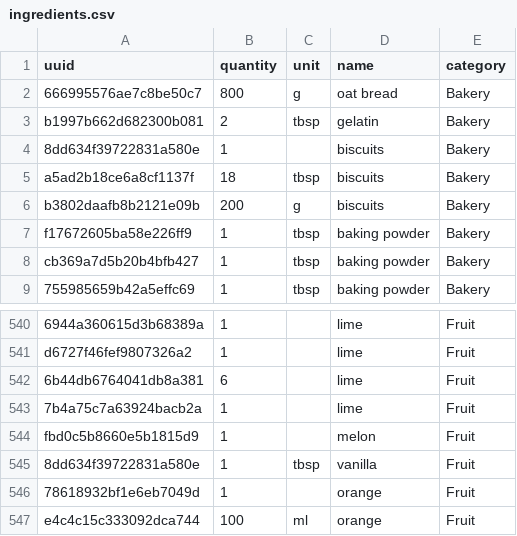
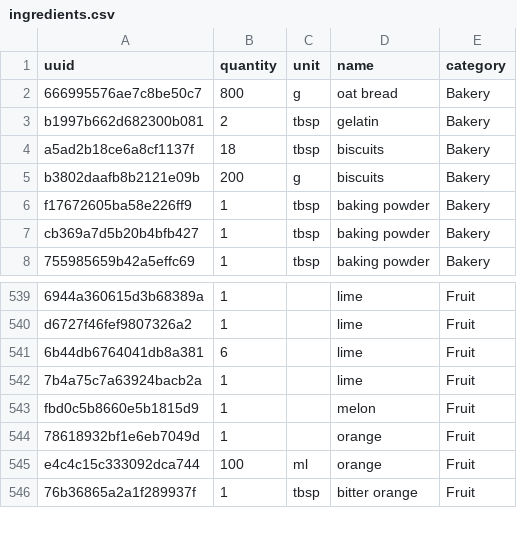
Before and after one commit to mandou13/KROK, a CSV file: db/datas/ingredients.csv, drawn as a sheet; only a part is shown, gaps mark what is left out; the shorter side is filled out with more unchanged rows.

```diff
--- a/db/datas/ingredients.csv
+++ b/db/datas/ingredients.csv
@@ -3,3 +3,2 @@ uuid;quantity;unit;name;category
 b1997b662d682300b081;2;tbsp;gelatin;Bakery
-8dd634f39722831a580e;1;;biscuits;Bakery
 a5ad2b18ce6a8cf1137f;18;tbsp;biscuits;Bakery
@@ -544,3 +543,2 @@ d6727f46fef9807326a2;1;;lime;Fruit
 fbd0c5b8660e5b1815d9;1;;melon;Fruit
-8dd634f39722831a580e;1;tbsp;vanilla;Fruit
 78618932bf1e6eb7049d;1;;orange;Fruit
```
Also changed, not shown: 1 other file.
